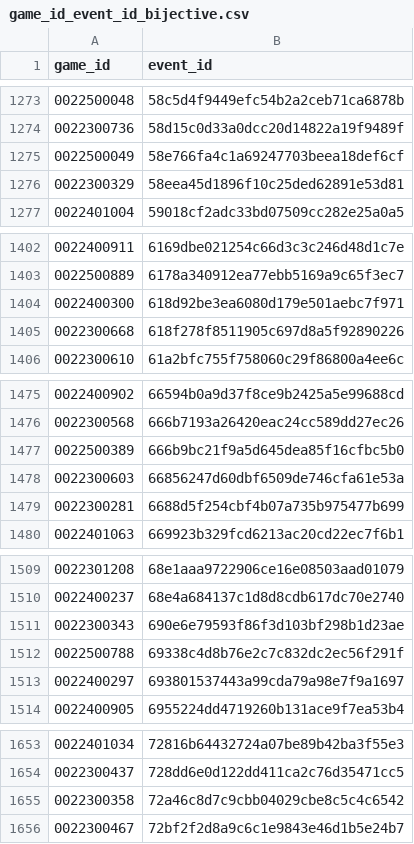
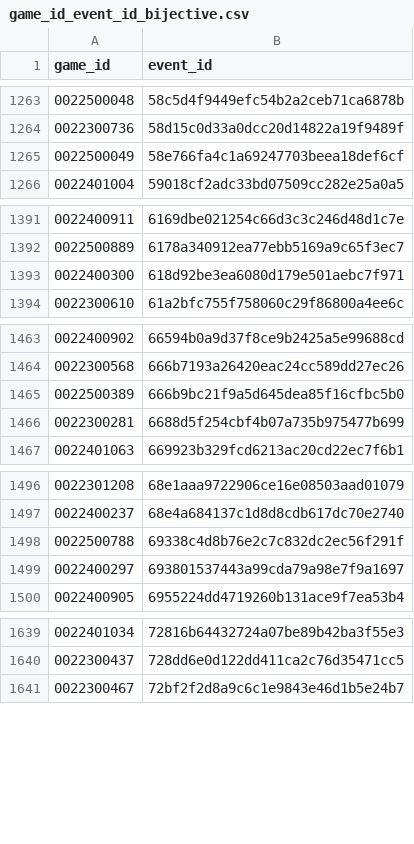
Before and after one commit to devlincorrigan/final_proj, a CSV file: data/game_id_event_id_bijective.csv, drawn as a sheet; only a part is shown, gaps mark what is left out; the diff covers the shown part only.

```diff
--- a/data/game_id_event_id_bijective.csv
+++ b/data/game_id_event_id_bijective.csv
@@ -1275,3 +1265,2 @@ game_id,event_id
 0022500049,58e766fa4c1a69247703beea18def6cf
-0022300329,58eea45d1896f10c25ded62891e53d81
 0022401004,59018cf2adc33bd07509cc282e25a0a5
@@ -1404,3 +1393,2 @@ game_id,event_id
 0022400300,618d92be3ea6080d179e501aebc7f971
-0022300668,618f278f8511905c697d8a5f92890226
 0022300610,61a2bfc755f758060c29f86800a4ee6c
@@ -1477,3 +1465,2 @@ game_id,event_id
 0022500389,666b9bc21f9a5d645dea85f16cfbc5b0
-0022300603,66856247d60dbf6509de746cfa61e53a
 0022300281,6688d5f254cbf4b07a735b975477b699
@@ -1510,3 +1497,2 @@ game_id,event_id
 0022400237,68e4a684137c1d8d8cdb617dc70e2740
-0022300343,690e6e79593f86f3d103bf298b1d23ae
 0022500788,69338c4d8b76e2c7c832dc2ec56f291f
@@ -1654,3 +1640,2 @@ game_id,event_id
 0022300437,728dd6e0d122dd411ca2c76d35471cc5
-0022300358,72a46c8d7c9cbb04029cbe8c5c4c6542
 0022300467,72bf2f2d8a9c6c1e9843e46d1b5e24b7
```
Also changed, not shown: 32 removed rows elsewhere in this file, 8 other files.
